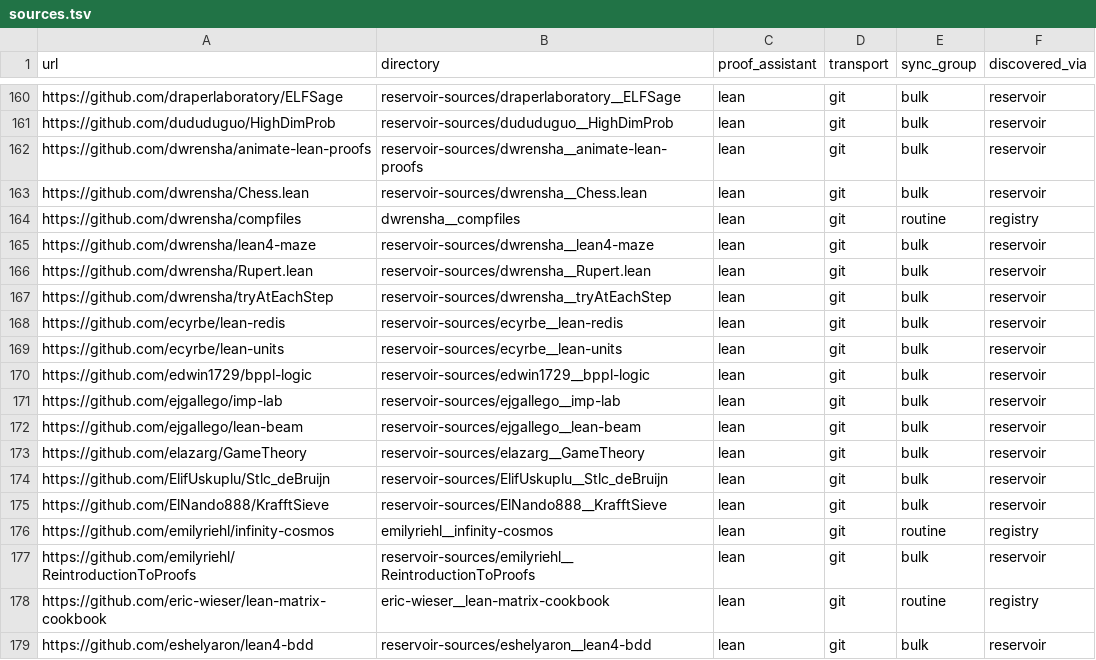
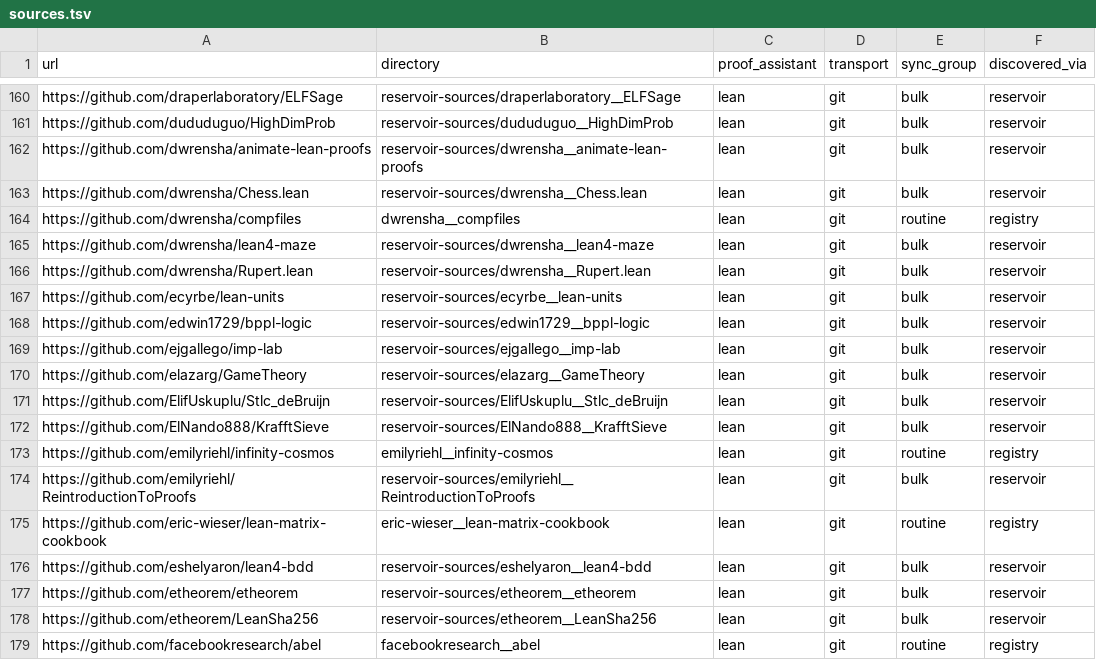
Before and after one commit to dzackgarza/formalization-corpus, a TSV file: sources.tsv, drawn as a sheet; only a part is shown, gaps mark what is left out; the shorter side is filled out with more unchanged rows; the diff names each change by its address in the sheet, - before the commit and + after, or states it on an @@ line.

```diff
--- a/sources.tsv
+++ b/sources.tsv
-row 167: https://github.com/dwrensha/tryAtEachStep | reservoir-sources/dwrensha__tryAtEachStep | lean | git | bulk | reservoir
-row 168: https://github.com/ecyrbe/lean-redis | reservoir-sources/ecyrbe__lean-redis | lean | git | bulk | reservoir
-row 172: https://github.com/ejgallego/lean-beam | reservoir-sources/ejgallego__lean-beam | lean | git | bulk | reservoir
```
Also changed, not shown: descriptions.tsv, 19 other files.
